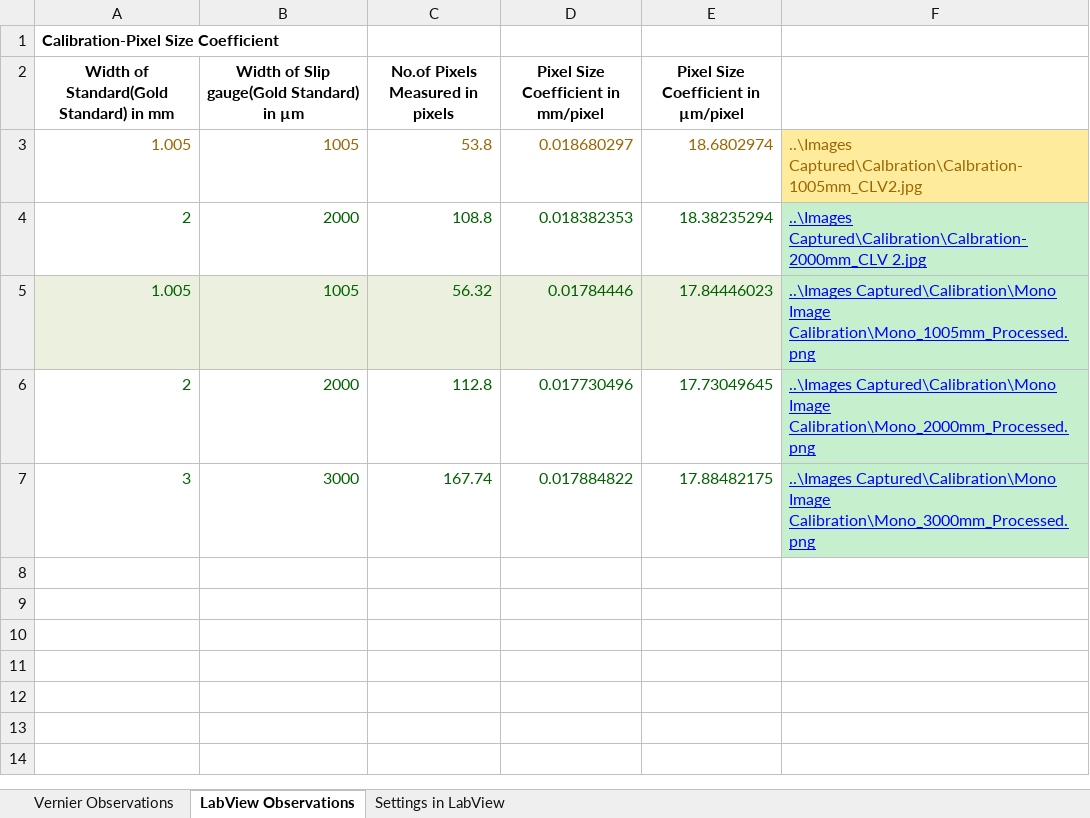
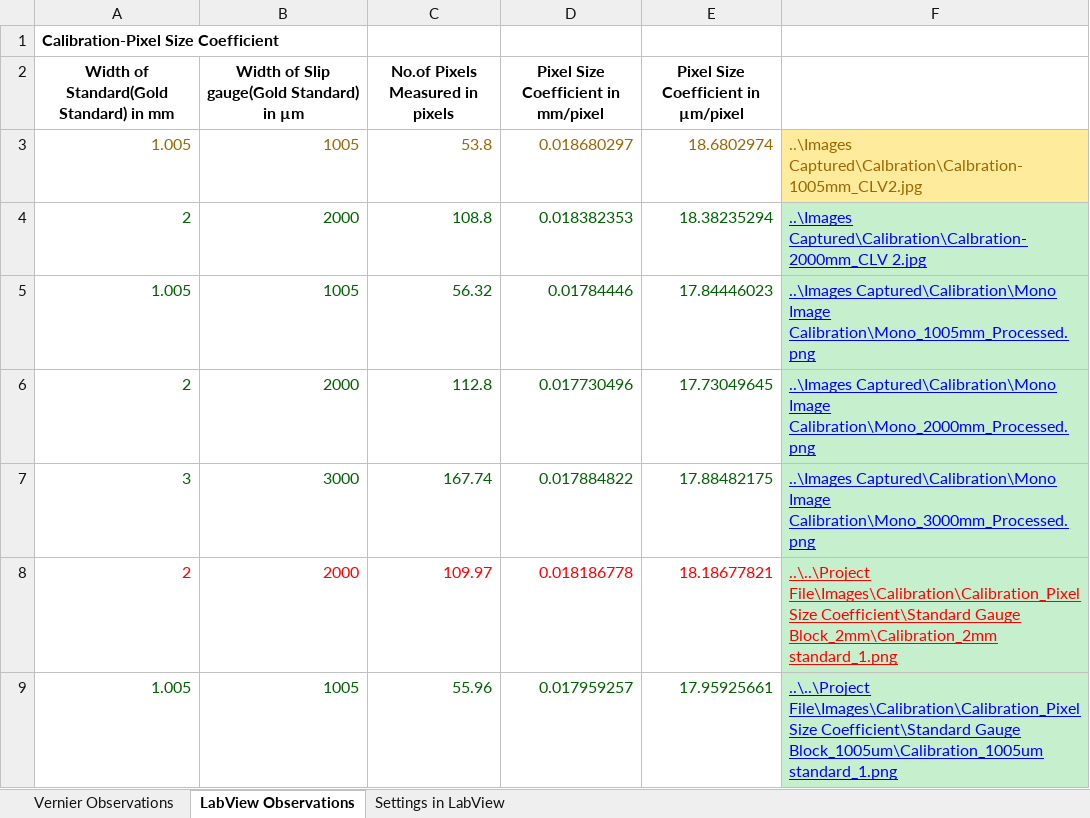
Before and after one commit to dinesh-lanka/Masters_Student-Project, an Excel workbook: Documents & Manuals/Report/Observations.xlsx, sheet LabView Observations, drawn as a sheet; values as stored, in another font and other column widths than the file's, no borders; the diff names each change by its address in the sheet, - before the commit and + after, or states it on an @@ line.

```diff
--- a/Documents & Manuals/Report/Observations.xlsx (sheet LabView Observations)
+++ b/Documents & Manuals/Report/Observations.xlsx (sheet LabView Observations)
-A5:E5 fill: #EBF1DE
+A5:E5 fill: none
+row 8: 2 | 2000 | 109.97 | 0.018186778 | 18.18677821 | ..\..\Project File\Images\Calibration\Calibration_Pixel Size Coefficient\Standard Gauge Block_2mm\Calibration_2mm standard_1.png
+row 9: 1.005 | 1005 | 55.96 | 0.017959257 | 17.95925661 | ..\..\Project File\Images\Calibration\Calibration_Pixel Size Coefficient\Standard Gauge Block_1005um\Calibration_1005um standard_1.png
```
Also changed, not shown: 2 other files.
